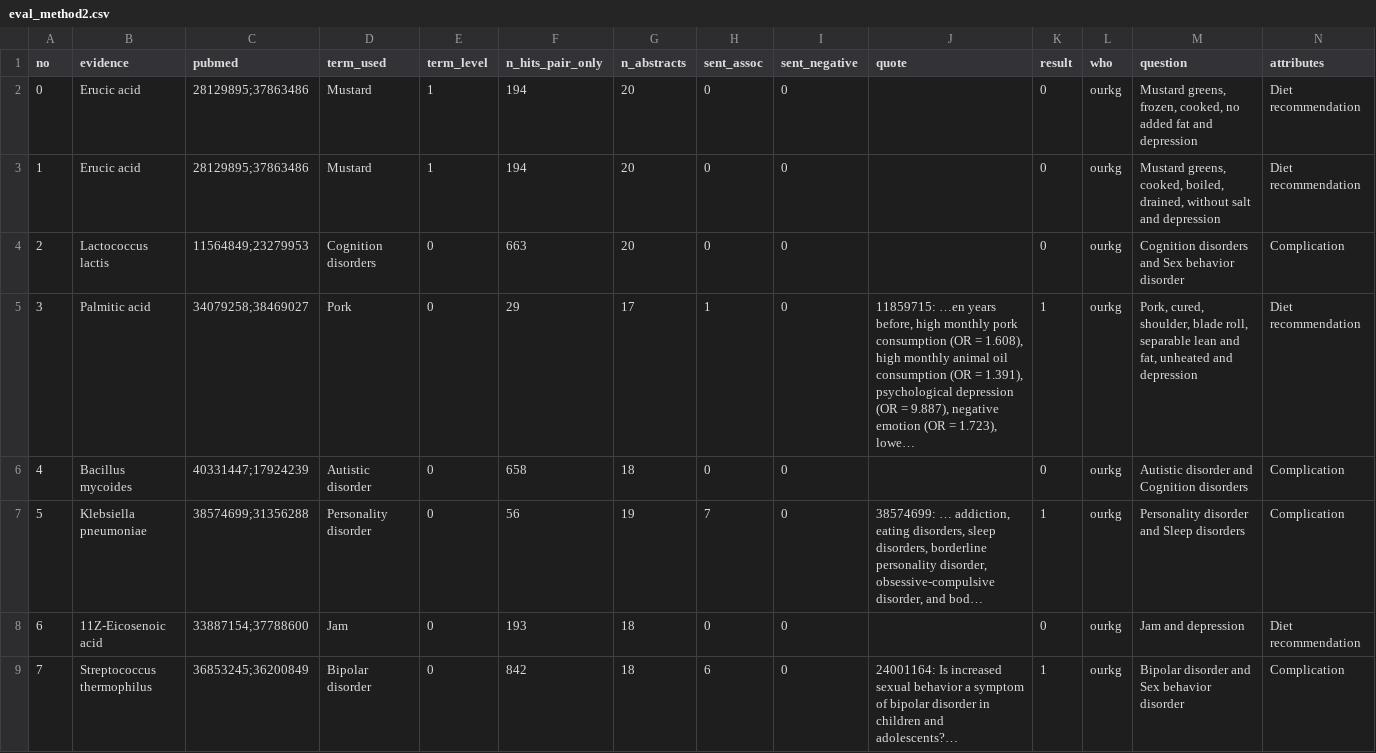
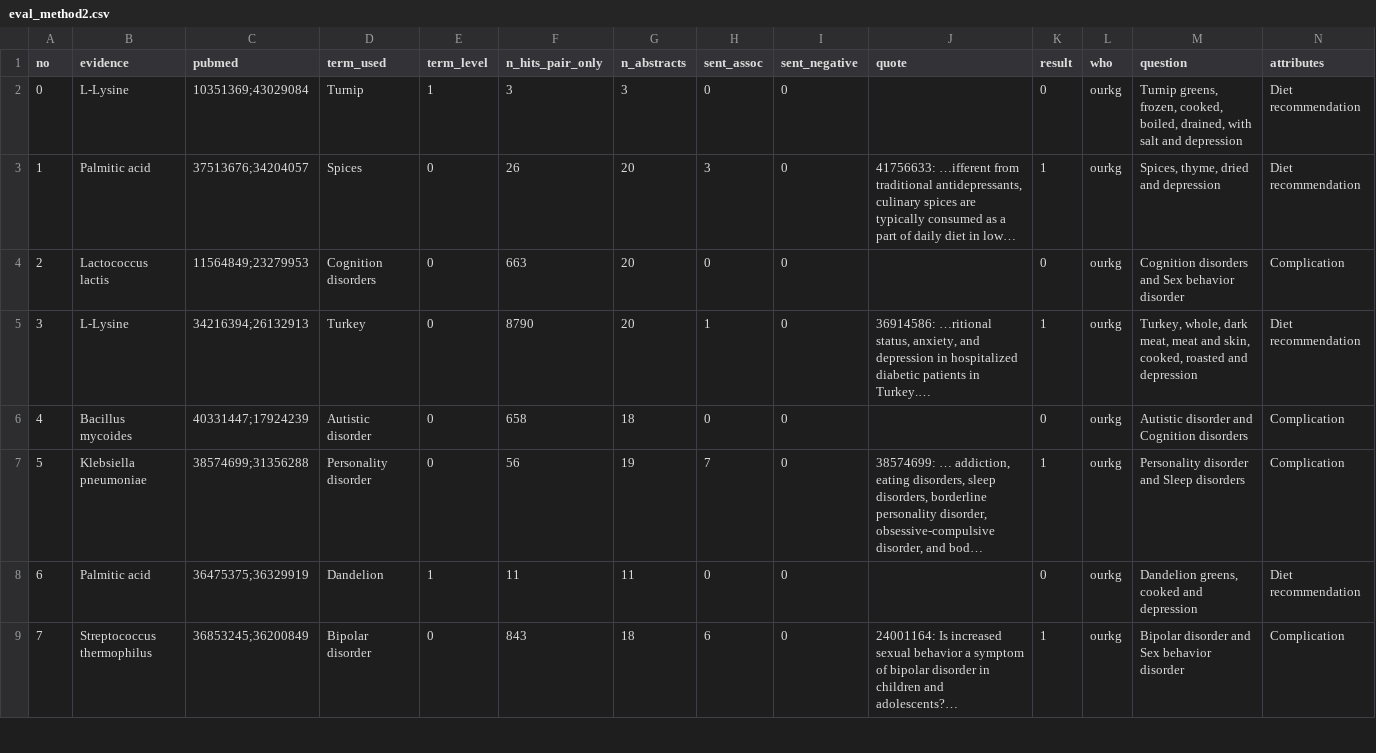
Before and after one commit to sunnyisyoosun/food4kg, a CSV file: ourkg/out/eval_method2.csv, drawn as a sheet; only a part is shown; the diff covers the shown part only; the diff names each change by its address in the sheet, - before the commit and + after, or states it on an @@ line.

```diff
--- a/ourkg/out/eval_method2.csv
+++ b/ourkg/out/eval_method2.csv
-B2 (evidence): Erucic acid
+B2 (evidence): L-Lysine
-C2 (pubmed): 28129895;37863486
+C2 (pubmed): 10351369;43029084
-D2 (term_used): Mustard
+D2 (term_used): Turnip
-F2 (n_hits_pair_only): 194
+F2 (n_hits_pair_only): 3
-G2 (n_abstracts): 20
+G2 (n_abstracts): 3
-M2 (question): Mustard greens, frozen, cooked, no added fat and depression
+M2 (question): Turnip greens, frozen, cooked, boiled, drained, with salt and depression
-B3 (evidence): Erucic acid
+B3 (evidence): Palmitic acid
-C3 (pubmed): 28129895;37863486
+C3 (pubmed): 37513676;34204057
-D3 (term_used): Mustard
+D3 (term_used): Spices
-E3 (term_level): 1
+E3 (term_level): 0
-F3 (n_hits_pair_only): 194
+F3 (n_hits_pair_only): 26
-H3 (sent_assoc): 0
+H3 (sent_assoc): 3
-J3 (quote): (empty)
+J3 (quote): 41756633: …ifferent from traditional antidepressants, culinary spices are typically consumed as a part of daily diet in low…
-K3 (result): 0
+K3 (result): 1
-M3 (question): Mustard greens, cooked, boiled, drained, without salt and depression
+M3 (question): Spices, thyme, dried and depression
-B5 (evidence): Palmitic acid
+B5 (evidence): L-Lysine
-C5 (pubmed): 34079258;38469027
+C5 (pubmed): 34216394;26132913
-D5 (term_used): Pork
+D5 (term_used): Turkey
-F5 (n_hits_pair_only): 29
+F5 (n_hits_pair_only): 8790
-G5 (n_abstracts): 17
+G5 (n_abstracts): 20
-J5 (quote): 11859715: …en years before, high monthly pork consumption (OR = 1.608), high monthly animal oil consumption (OR = 1.391), psychological depression (OR = 9.887), negative emotion (OR = 1.723), lowe…
+J5 (quote): 36914586: …ritional status, anxiety, and depression in hospitalized diabetic patients in Turkey.…
-M5 (question): Pork, cured, shoulder, blade roll, separable lean and fat, unheated and depression
+M5 (question): Turkey, whole, dark meat, meat and skin, cooked, roasted and depression
-B8 (evidence): 11Z-Eicosenoic acid
+B8 (evidence): Palmitic acid
-C8 (pubmed): 33887154;37788600
+C8 (pubmed): 36475375;36329919
-D8 (term_used): Jam
+D8 (term_used): Dandelion
-E8 (term_level): 0
+E8 (term_level): 1
-F8 (n_hits_pair_only): 193
+F8 (n_hits_pair_only): 11
-G8 (n_abstracts): 18
+G8 (n_abstracts): 11
-M8 (question): Jam and depression
+M8 (question): Dandelion greens, cooked and depression
-F9 (n_hits_pair_only): 842
+F9 (n_hits_pair_only): 843
```
Also changed, not shown: 62 edited cells elsewhere in this file.
